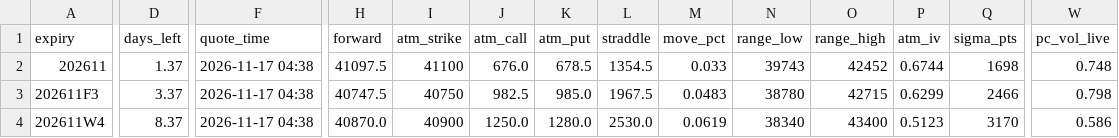
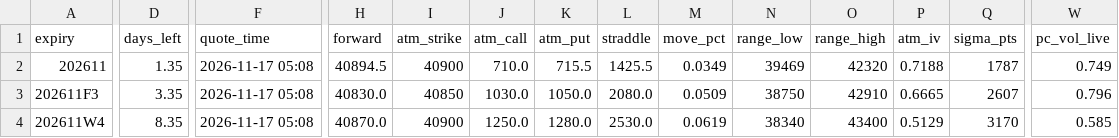
Before and after one commit to asinkk/txo-dashboard, a CSV file: docs/summary.csv, drawn as a sheet; only a part is shown, gaps mark what is left out; the diff covers the shown part only; the diff names each change by its address in the sheet, - before the commit and + after, or states it on an @@ line.

```diff
--- a/docs/summary.csv
+++ b/docs/summary.csv
-D2 (days_left): 1.37
+D2 (days_left): 1.35
-F2:F4 (quote_time): 2026-11-17 04:38
+F2:F4 (quote_time): 2026-11-17 05:08
-H2 (forward): 41097.5
+H2 (forward): 40894.5
-I2 (atm_strike): 41100
+I2 (atm_strike): 40900
-J2 (atm_call): 676.0
+J2 (atm_call): 710.0
-K2 (atm_put): 678.5
+K2 (atm_put): 715.5
-L2 (straddle): 1354.5
+L2 (straddle): 1425.5
-M2 (move_pct): 0.033
+M2 (move_pct): 0.0349
-N2 (range_low): 39743
+N2 (range_low): 39469
-O2 (range_high): 42452
+O2 (range_high): 42320
-P2 (atm_iv): 0.6744
+P2 (atm_iv): 0.7188
-Q2 (sigma_pts): 1698
+Q2 (sigma_pts): 1787
-W2 (pc_vol_live): 0.748
+W2 (pc_vol_live): 0.749
-D3 (days_left): 3.37
+D3 (days_left): 3.35
-H3 (forward): 40747.5
+H3 (forward): 40830.0
-I3 (atm_strike): 40750
+I3 (atm_strike): 40850
-J3 (atm_call): 982.5
+J3 (atm_call): 1030.0
-K3 (atm_put): 985.0
+K3 (atm_put): 1050.0
-L3 (straddle): 1967.5
+L3 (straddle): 2080.0
-M3 (move_pct): 0.0483
+M3 (move_pct): 0.0509
-N3 (range_low): 38780
+N3 (range_low): 38750
-O3 (range_high): 42715
+O3 (range_high): 42910
-P3 (atm_iv): 0.6299
+P3 (atm_iv): 0.6665
-Q3 (sigma_pts): 2466
+Q3 (sigma_pts): 2607
-W3 (pc_vol_live): 0.798
+W3 (pc_vol_live): 0.796
-D4 (days_left): 8.37
+D4 (days_left): 8.35
-P4 (atm_iv): 0.5123
+P4 (atm_iv): 0.5129
-W4 (pc_vol_live): 0.586
+W4 (pc_vol_live): 0.585
```
Also changed, not shown: 4 edited cells elsewhere in this file, docs/pain.csv, docs/strikes.csv, 2 other files.
